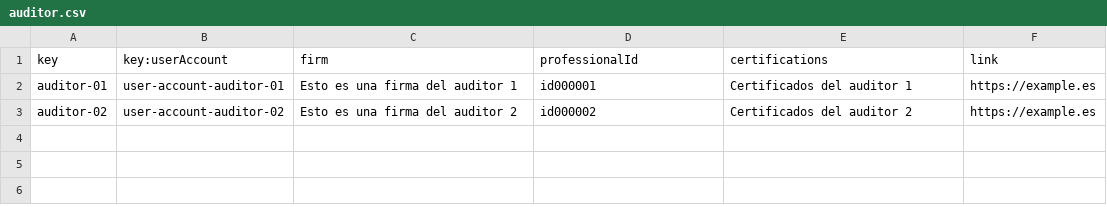
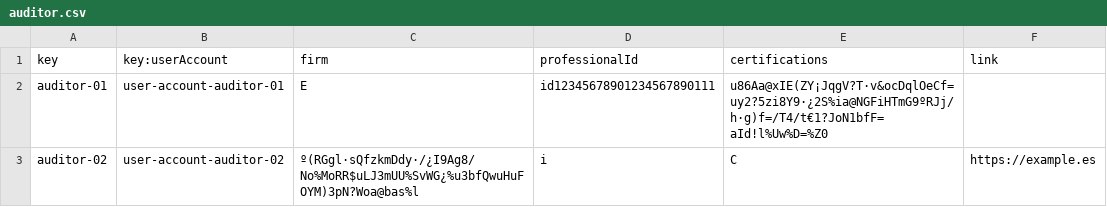
Before and after one commit to josrojrom1/C1.04.02, a CSV file: src/main/webapp/WEB-INF/resources/sample-data/auditor.csv, drawn as a sheet.

```diff
--- a/src/main/webapp/WEB-INF/resources/sample-data/auditor.csv
+++ b/src/main/webapp/WEB-INF/resources/sample-data/auditor.csv
@@ -1,3 +1,3 @@
 key,key:userAccount,firm,professionalId,certifications,link
-auditor-01,user-account-auditor-01,"Esto es una firma del auditor 1","id000001","Certificados del auditor 1","https://example.es"
-auditor-02,user-account-auditor-02,"Esto es una firma del auditor 2","id000002","Certificados del auditor 2","https://example.es"
+auditor-01,user-account-auditor-01,E,id12345678901234567890111,u86Aa@xIE(ZY¡JqgV?T·v&ocDqlOeCf=uy2?5zi8Y9·¿2S%ia@NGFiHTmG9ºRJj/h·g)f=/T4/t€1?JoN1bfF=aId!l%Uw%D=%Z0,
+auditor-02,user-account-auditor-02,º(RGgl·sQfzkmDdy·/¿I9Ag8/No%MoRR$uLJ3mUU%SvWG¿%u3bfQwuHuFOYM)3pN?Woa@bas%l,i,C,https://example.es
```
Also changed, not shown: src/main/webapp/WEB-INF/resources/sample-data/audit.csv, src/main/webapp/WEB-INF/resources/sample-data/auditing-record.csv, 1 other file.
